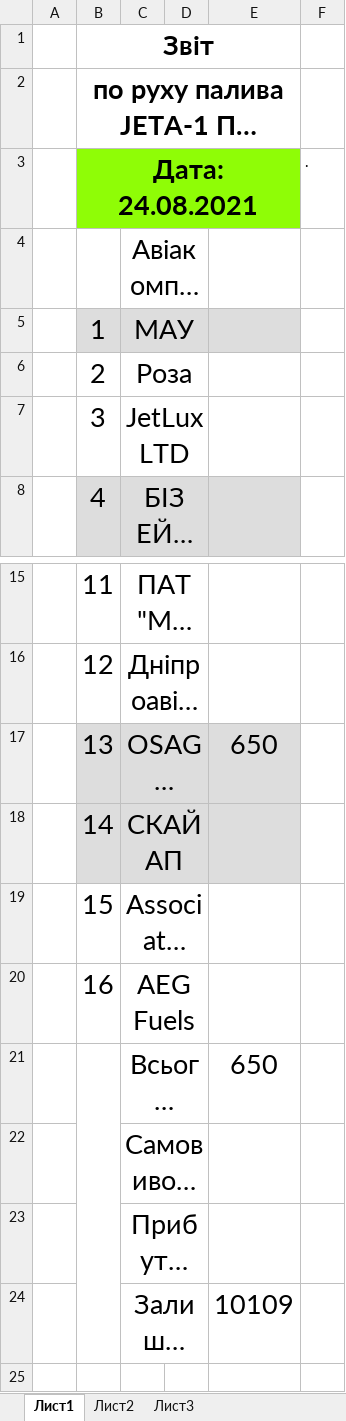
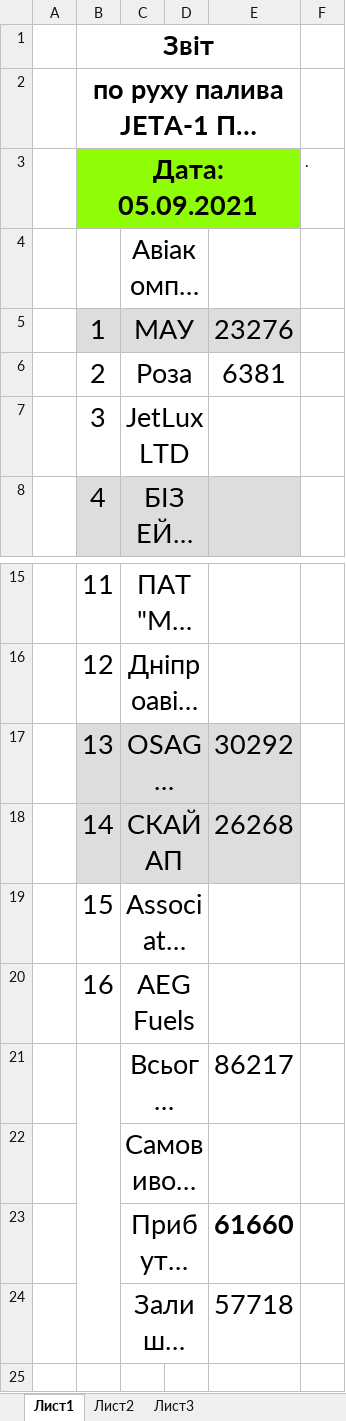
Before and after one commit to NetUnit/SoftServeItAcademy, an Excel workbook: airport_petty_algorithms/carrier_register/Звіт Jet A-1.xlsx, sheet Лист1, drawn as a sheet; only a part is shown, gaps mark what is left out; long unchanged cells end in …; values as stored, in another font and other column widths than the file's, no borders; the diff names each change by its address in the sheet, - before the commit and + after, or states it on an @@ line.

```diff
--- a/airport_petty_algorithms/carrier_register/Звіт Jet A-1.xlsx (sheet Лист1)
+++ b/airport_petty_algorithms/carrier_register/Звіт Jet A-1.xlsx (sheet Лист1)
-B3: Дата: 24.08.2021
+B3: Дата: 05.09.2021
-E5: (empty)
+E5: 23276
-E6: (empty)
+E6: 6381
-E17: 650
+E17: 30292
-E18: (empty)
+E18: 26268
-E21: 650
+E21: 86217
-E23: (empty)
+E23: 61660
-E24: 10109
+E24: 57718
```
Also changed, not shown: airport_petty_algorithms/carrier_register/Звіт РТ.xlsx, airport_petty_algorithms/carrier_register/Реєстр Укртатнафта Jet A-1.xlsx, 10 other files.
